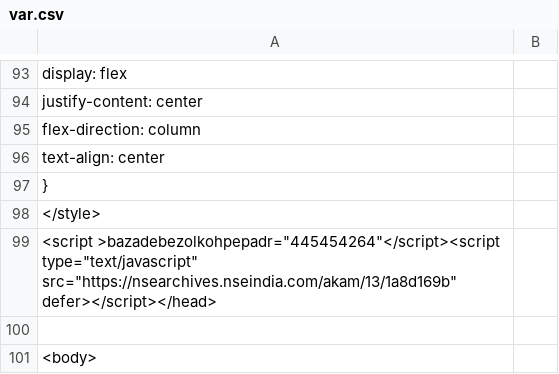
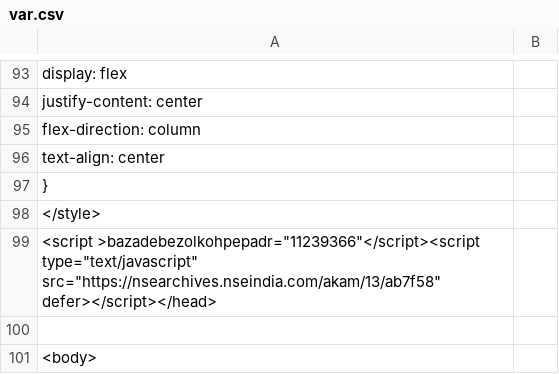
Before and after one commit to Deepanker10/Deepanker10.github.io, a CSV file: var.csv, drawn as a sheet; only a part is shown, gaps mark what is left out.

```diff
--- a/var.csv
+++ b/var.csv
@@ -98,3 +98,3 @@
     </style>
-<script >bazadebezolkohpepadr="445454264"</script><script type="text/javascript" src="https://nsearchives.nseindia.com/akam/13/1a8d169b"  defer></script></head>
+<script >bazadebezolkohpepadr="11239366"</script><script type="text/javascript" src="https://nsearchives.nseindia.com/akam/13/ab7f58"  defer></script></head>
 
```
Also changed, not shown: 1 other file.
